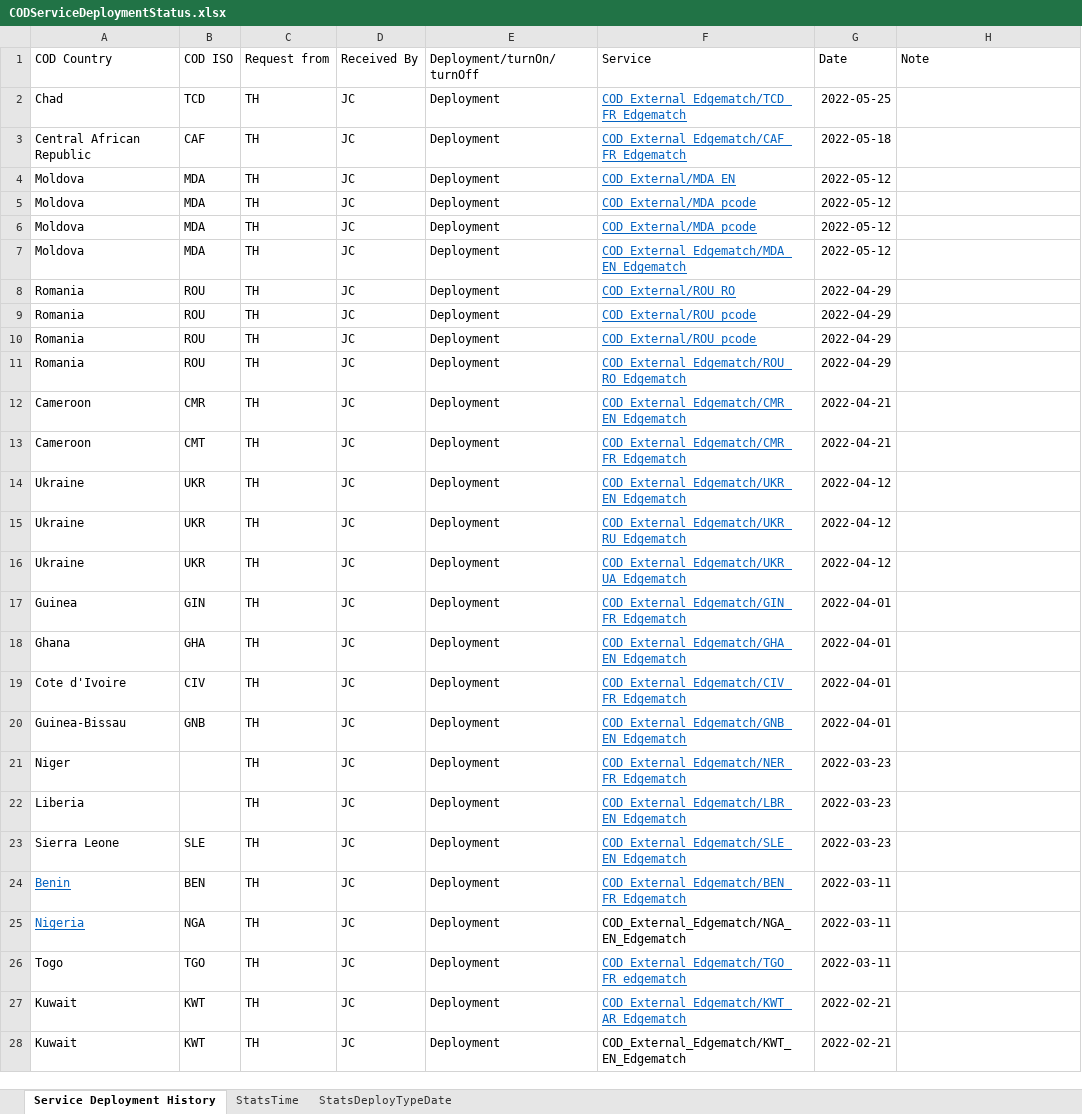
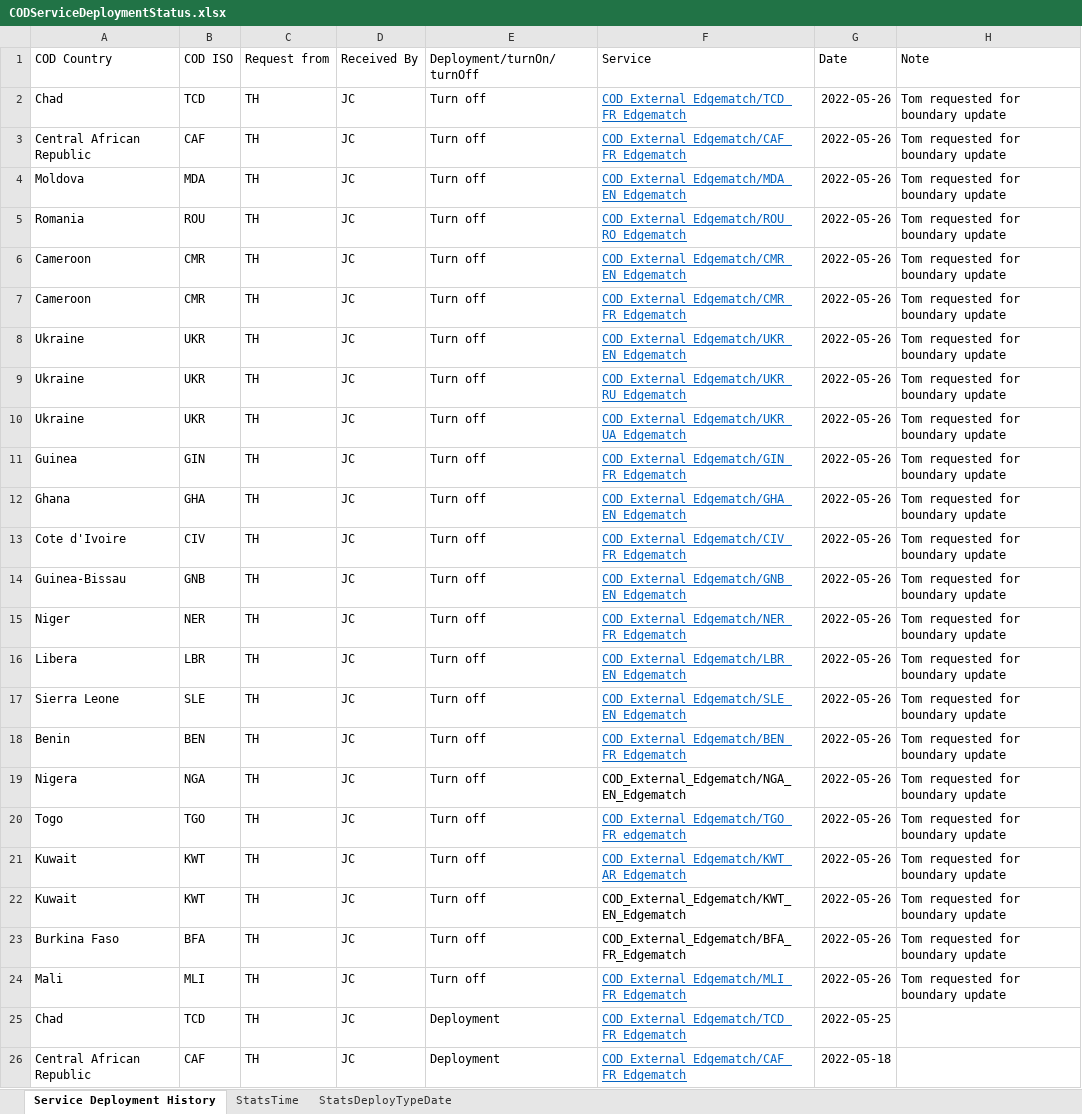
Before and after one commit to UGA-ITOSHumanitarianGIS/mapservicedoc, an Excel workbook: Data/CODServiceDeploymentStatus.xlsx, sheet Service Deployment History, drawn as a sheet; only a part is shown; the shorter side is filled out with more unchanged rows; values as stored, in another font and other column widths than the file's, no borders; conditional formats and table styles not drawn; the diff names each change by its address in the sheet, - before the commit and + after, or states it on an @@ line.

Commit message:
Update CODServiceDeploymentStatus.xlsx
Live services for edgematch datasets turned off for processing with new global boundary

```diff
--- a/Data/CODServiceDeploymentStatus.xlsx (sheet Service Deployment History)
+++ b/Data/CODServiceDeploymentStatus.xlsx (sheet Service Deployment History)
+row 2: Chad | TCD | TH | JC | Turn off | COD_External_Edgematch/TCD_FR_Edgematch | 2022-05-26 | Tom requested for boundary update
+row 3: Central African Republic | CAF | TH | JC | Turn off | COD_External_Edgematch/CAF_FR_Edgematch | 2022-05-26 | Tom requested for boundary update
+row 4: Moldova | MDA | TH | JC | Turn off | COD_External_Edgematch/MDA_EN_Edgematch | 2022-05-26 | Tom requested for boundary update
+row 5: Romania | ROU | TH | JC | Turn off | COD_External_Edgematch/ROU_RO_Edgematch | 2022-05-26 | Tom requested for boundary update
+row 6: Cameroon | CMR | TH | JC | Turn off | COD_External_Edgematch/CMR_EN_Edgematch | 2022-05-26 | Tom requested for boundary update
+row 7: Cameroon | CMR | TH | JC | Turn off | COD_External_Edgematch/CMR_FR_Edgematch | 2022-05-26 | Tom requested for boundary update
+row 8: Ukraine | UKR | TH | JC | Turn off | COD_External_Edgematch/UKR_EN_Edgematch | 2022-05-26 | Tom requested for boundary update
+row 9: Ukraine | UKR | TH | JC | Turn off | COD_External_Edgematch/UKR_RU_Edgematch | 2022-05-26 | Tom requested for boundary update
+row 10: Ukraine | UKR | TH | JC | Turn off | COD_External_Edgematch/UKR_UA_Edgematch | 2022-05-26 | Tom requested for boundary update
+row 11: Guinea | GIN | TH | JC | Turn off | COD_External_Edgematch/GIN_FR_Edgematch | 2022-05-26 | Tom requested for boundary update
+row 12: Ghana | GHA | TH | JC | Turn off | COD_External_Edgematch/GHA_EN_Edgematch | 2022-05-26 | Tom requested for boundary update
+row 13: Cote d'Ivoire | CIV | TH | JC | Turn off | COD_External_Edgematch/CIV_FR_Edgematch | 2022-05-26 | Tom requested for boundary update
+row 14: Guinea-Bissau | GNB | TH | JC | Turn off | COD_External_Edgematch/GNB_EN_Edgematch | 2022-05-26 | Tom requested for boundary update
+row 15: Niger | NER | TH | JC | Turn off | COD_External_Edgematch/NER_FR_Edgematch | 2022-05-26 | Tom requested for boundary update
+row 16: Libera | LBR | TH | JC | Turn off | COD_External_Edgematch/LBR_EN_Edgematch | 2022-05-26 | Tom requested for boundary update
+row 17: Sierra Leone | SLE | TH | JC | Turn off | COD_External_Edgematch/SLE_EN_Edgematch | 2022-05-26 | Tom requested for boundary update
+row 18: Benin | BEN | TH | JC | Turn off | COD_External_Edgematch/BEN_FR_Edgematch | 2022-05-26 | Tom requested for boundary update
+row 19: Nigera | NGA | TH | JC | Turn off | COD_External_Edgematch/NGA_EN_Edgematch | 2022-05-26 | Tom requested for boundary update
+row 20: Togo | TGO | TH | JC | Turn off | COD_External_Edgematch/TGO_FR_edgematch | 2022-05-26 | Tom requested for boundary update
+row 21: Kuwait | KWT | TH | JC | Turn off | COD_External_Edgematch/KWT_AR_Edgematch | 2022-05-26 | Tom requested for boundary update
+row 22: Kuwait | KWT | TH | JC | Turn off | COD_External_Edgematch/KWT_EN_Edgematch | 2022-05-26 | Tom requested for boundary update
+row 23: Burkina Faso | BFA | TH | JC | Turn off | COD_External_Edgematch/BFA_FR_Edgematch | 2022-05-26 | Tom requested for boundary update
+row 24: Mali | MLI | TH | JC | Turn off | COD_External_Edgematch/MLI_FR_Edgematch | 2022-05-26 | Tom requested for boundary update
```
Also changed, not shown: charts or pictures.
